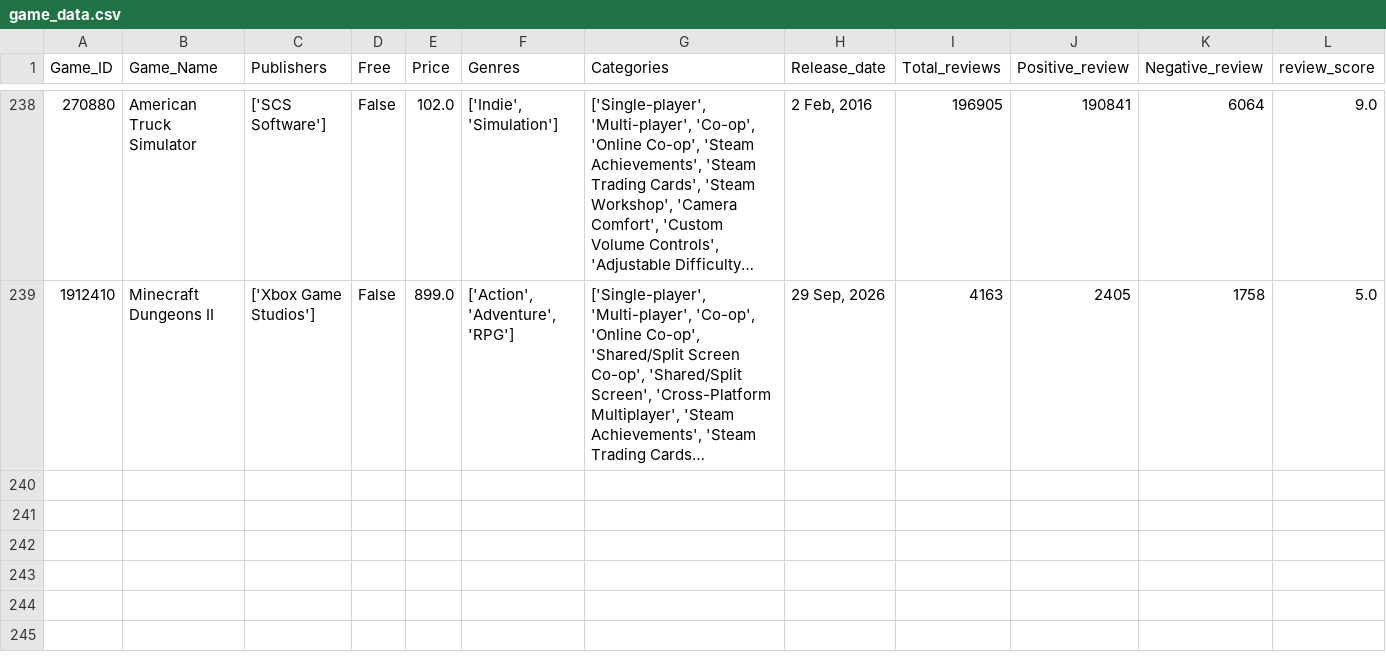
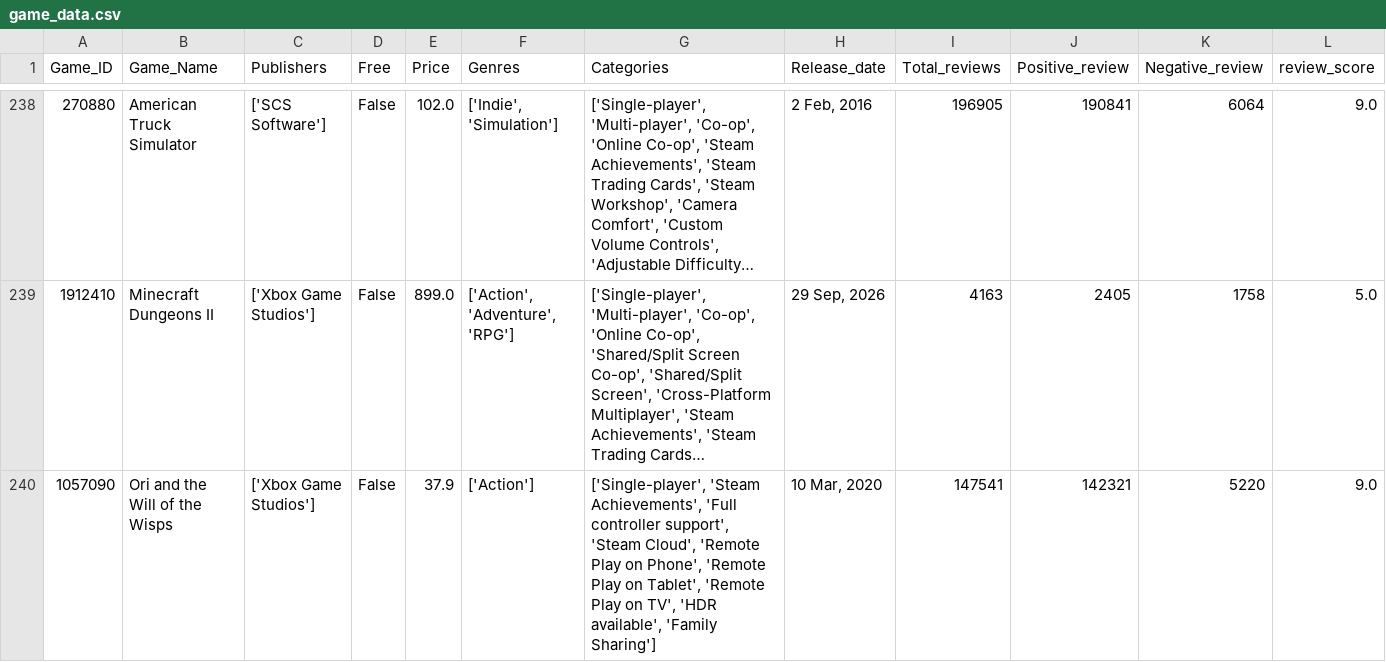
Before and after one commit to Kidmaiook/game_analysis_data_collection, a CSV file: data/raw/game_data/game_data.csv, drawn as a sheet; only a part is shown, gaps mark what is left out; long unchanged cells end in …; rows hold the shown columns only; the diff names each change by its address in the sheet, - before the commit and + after, or states it on an @@ line.

```diff
--- a/data/raw/game_data/game_data.csv
+++ b/data/raw/game_data/game_data.csv
+row 240: 1057090 | Ori and the Will of the Wisps | ['Xbox Game Studios'] | False | 37.9 | ['Action'] | ['Single-player', 'Steam Achievements', 'Full controller support', 'Steam Cloud', 'Remote Play on Phone', 'Remote Play on Tablet', 'Remote Play on TV', 'HDR available', 'Family Sharing'] | 10 Mar, 2020 | 147541 | 142321 | 5220 | 9.0
```
Also changed, not shown: 2 other files.
